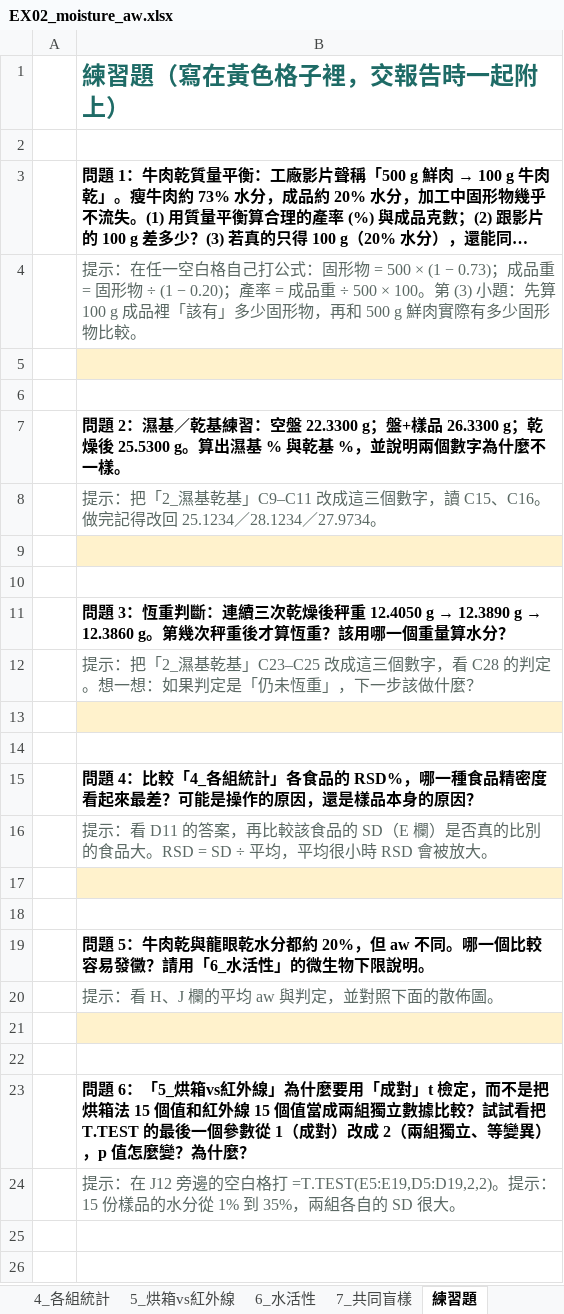
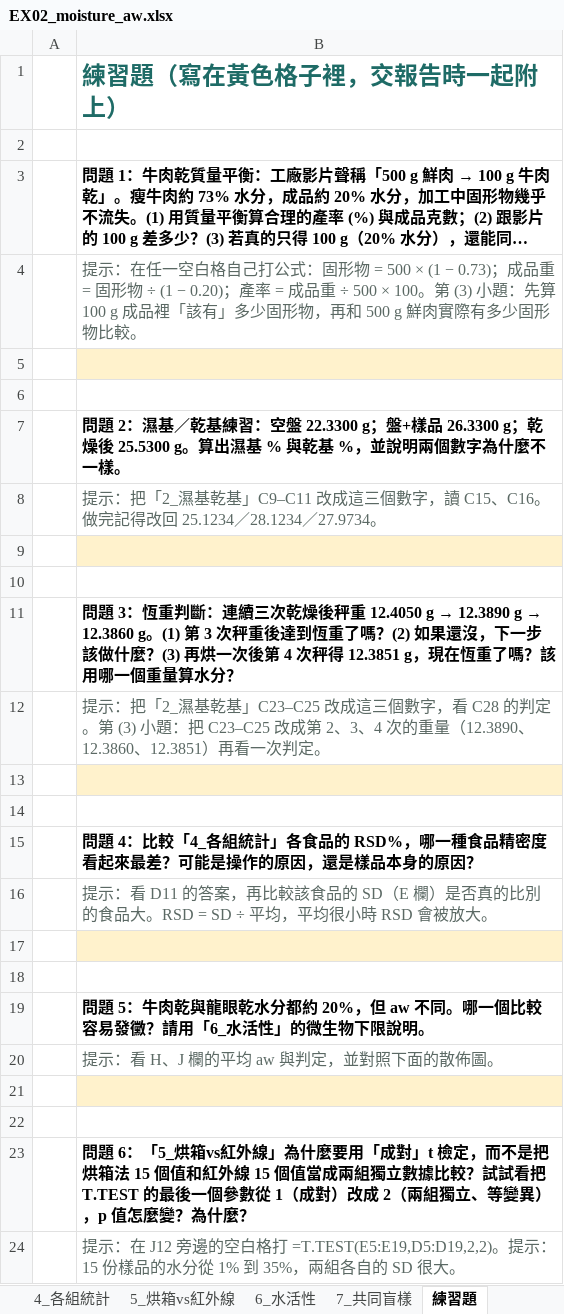
Before and after one commit to Tai-ShengYeh/food-analysis-lab, an Excel workbook: excel/EX02_moisture_aw.xlsx, sheet 練習題, drawn as a sheet; long unchanged cells end in …; values as stored, in another font and other column widths than the file's, no borders; the diff names each change by its address in the sheet, - before the commit and + after, or states it on an @@ line.

```diff
--- a/excel/EX02_moisture_aw.xlsx (sheet 練習題)
+++ b/excel/EX02_moisture_aw.xlsx (sheet 練習題)
-B11: …→ 12.3860 g。第幾次秤重後才算恆重？該用哪…
+B11: …→ 12.3860 g。(1) 第 3 次秤重後達到恆重了嗎？(2) 如果還沒，下一步該做什麼？(3) 再烘一次後第 4 次秤得 12.3851 g，現在恆重了嗎？該用哪…
-B12: …的判定。想一想：如果判定是「仍未恆重」，下一步該做什麼？
+B12: …的判定。第 (3) 小題：把 C23–C25 改成第 2、3、4 次的重量（12.3890、12.3860、12.3851）再看一次判定。
```
Also changed, not shown: excel/EX03_ash_sodium.xlsx, excel/EX04_titration.xlsx, 8 other files.
